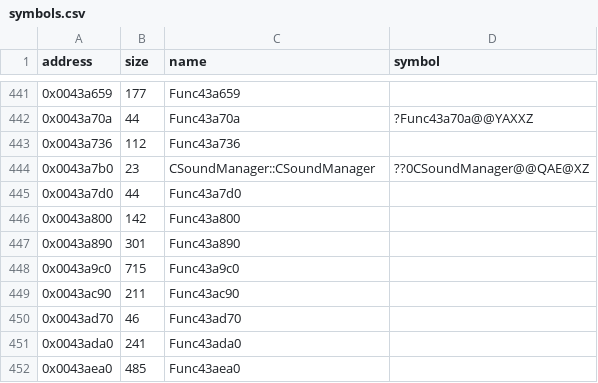
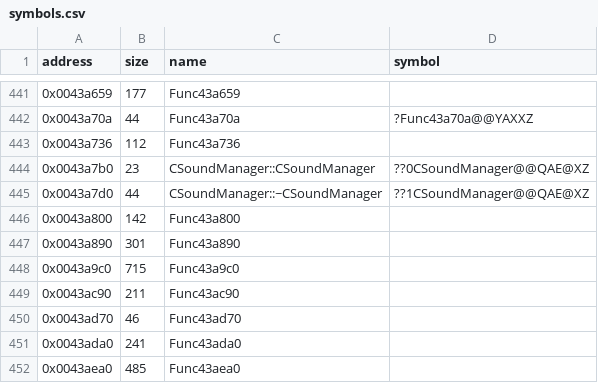
Before and after one commit to Cirno-Labs/th06, a CSV file: config/symbols.csv, drawn as a sheet; only a part is shown, gaps mark what is left out.

Commit message:
Decompile CSoundManager::~CSoundManager (0x43a7d0)

```diff
--- a/config/symbols.csv
+++ b/config/symbols.csv
@@ -444,3 +444,3 @@ address,size,name,symbol
 0x0043a7b0,23,CSoundManager::CSoundManager,??0CSoundManager@@QAE@XZ
-0x0043a7d0,44,Func43a7d0,
+0x0043a7d0,44,CSoundManager::~CSoundManager,??1CSoundManager@@QAE@XZ
 0x0043a800,142,Func43a800,
```
Also changed, not shown: 2 other files.
